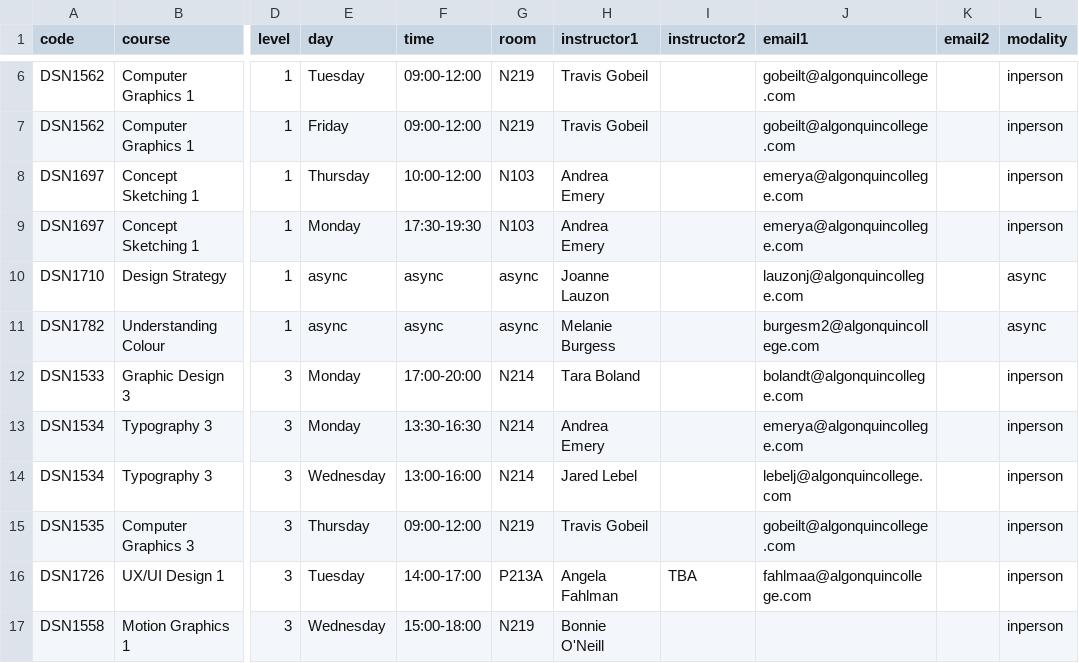
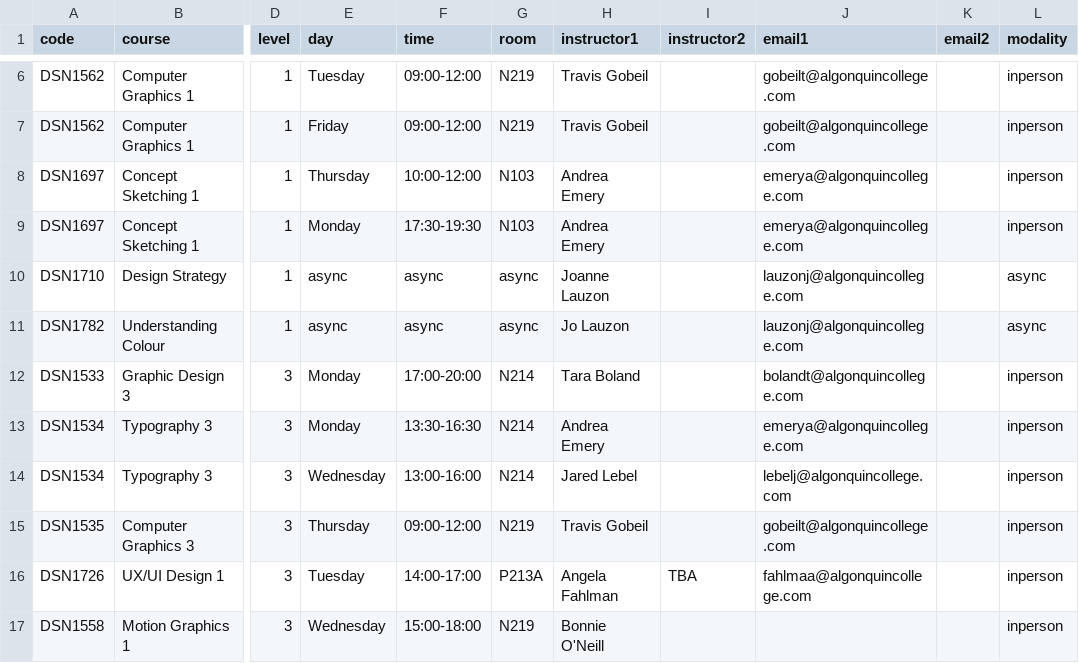
Before and after one commit to algonquindesign/algonquindesign.ca, a CSV file: _data/schedule-26f.csv, drawn as a sheet; only a part is shown, gaps mark what is left out; the diff names each change by its address in the sheet, - before the commit and + after, or states it on an @@ line.

Commit message:
Update Understanding Colour instructor
Refresh the fall 2026 schedule data for DSN1782 to list Jo Lauzon as the instructor and matching contact details.

```diff
--- a/_data/schedule-26f.csv
+++ b/_data/schedule-26f.csv
-H11 (instructor1): Melanie Burgess
+H11 (instructor1): Jo Lauzon
-J11 (email1): burgesm2@algonquincollege.com
+J11 (email1): lauzonj@algonquincollege.com
```
